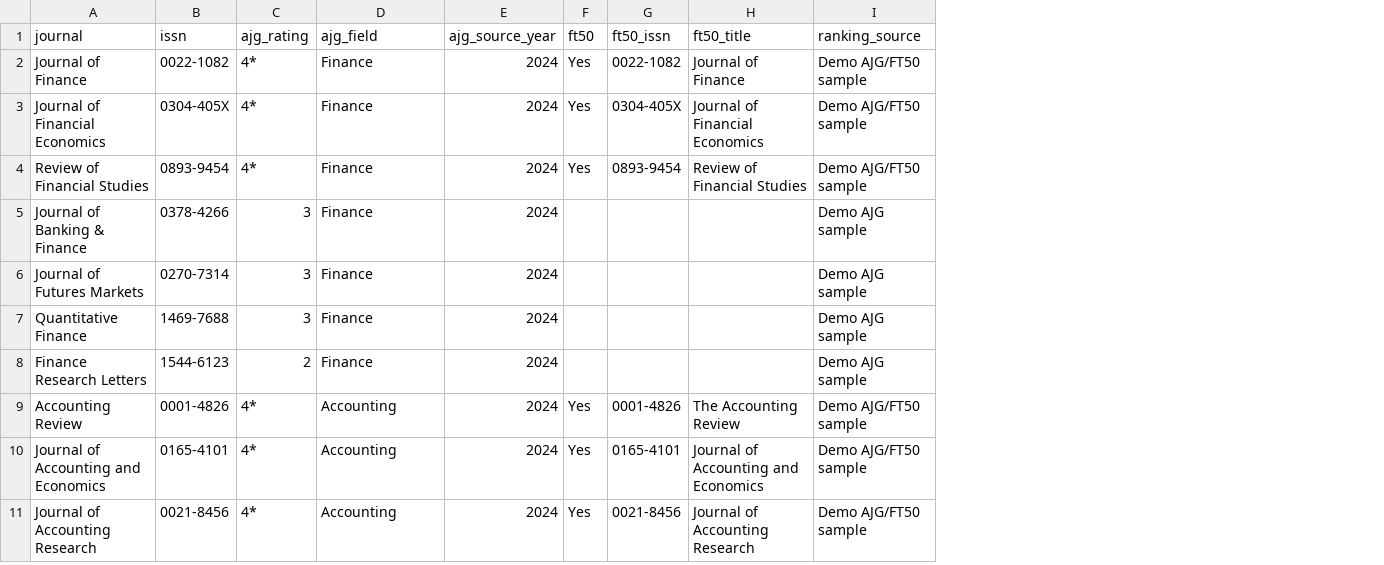
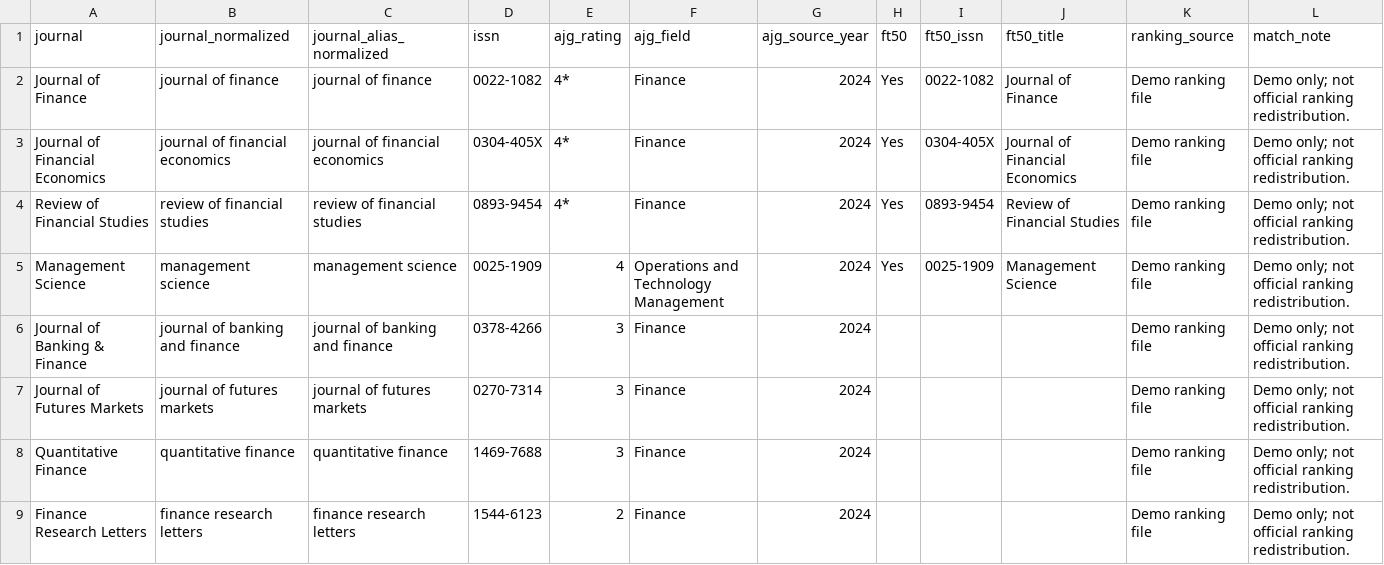
Before and after one commit to XiaodongYangQF/bibflow-streamlit, a CSV file: examples/sample_journal_rankings_demo.csv, drawn as a sheet; removed rows and columns are numbered as before the commit, all else as after; the diff names each change by its address in the sheet, - before the commit and + after, or states it on an @@ line.

Commit message:
Add Version 2.1B sample files and demo data

```diff
--- a/examples/sample_journal_rankings_demo.csv
+++ b/examples/sample_journal_rankings_demo.csv
+column B (journal_normalized), rows 2-4: journal of finance | journal of financial economics | review of financial studies; rows 6-9: journal of banking and finance | journal of futures markets | quantitative finance | finance research letters
+column C (journal_alias_normalized), rows 2-4: journal of finance | journal of financial economics | review of financial studies; rows 6-9: journal of banking and finance | journal of futures markets | quantitative finance | finance research letters
+column L (match_note), rows 2-4: all Demo only; not official ranking redistribution.; rows 6-9: all Demo only; not official ranking redistribution.
-K2:K4 (ranking_source): Demo AJG/FT50 sample
+K2:K4 (ranking_source): Demo ranking file
+row 5: Management Science | management science | management science | 0025-1909 | 4 | Operations and Technology Management | 2024 | Yes | 0025-1909 | Management Science | Demo ranking file | Demo only; not official ranking redistribution.
-K6:K9 (ranking_source): Demo AJG sample
+K6:K9 (ranking_source): Demo ranking file
-row 9: Accounting Review | 0001-4826 | 4* | Accounting | 2024 | Yes | 0001-4826 | The Accounting Review | Demo AJG/FT50 sample
-row 10: Journal of Accounting and Economics | 0165-4101 | 4* | Accounting | 2024 | Yes | 0165-4101 | Journal of Accounting and Economics | Demo AJG/FT50 sample
-row 11: Journal of Accounting Research | 0021-8456 | 4* | Accounting | 2024 | Yes | 0021-8456 | Journal of Accounting Research | Demo AJG/FT50 sample
```
Also changed, not shown: 4 other files.
